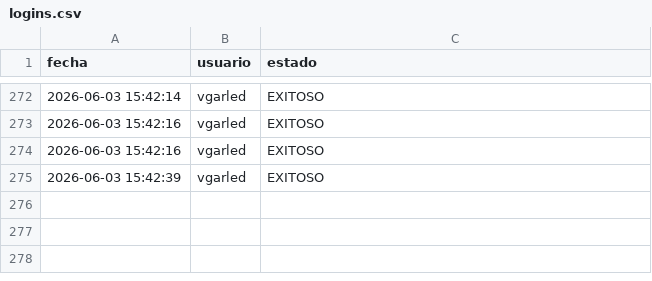
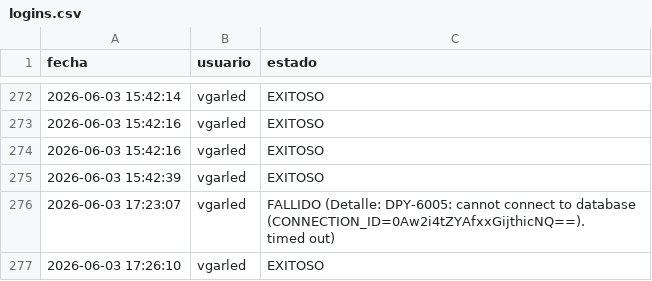
Before and after one commit to avmilvil/ProyectoGIIR2, a CSV file: logins.csv, drawn as a sheet; only a part is shown, gaps mark what is left out; ↵ is a line break in a cell; the diff names each change by its address in the sheet, - before the commit and + after, or states it on an @@ line.

```diff
--- a/logins.csv
+++ b/logins.csv
+row 276: 2026-06-03 17:23:07 | vgarled | FALLIDO (Detalle: DPY-6005: cannot connect to database (CONNECTION_ID=0Aw2i4tZYAfxxGijthicNQ==). ↵ timed out)
+row 277: 2026-06-03 17:26:10 | vgarled | EXITOSO
```
Also changed, not shown: 1 other file.
